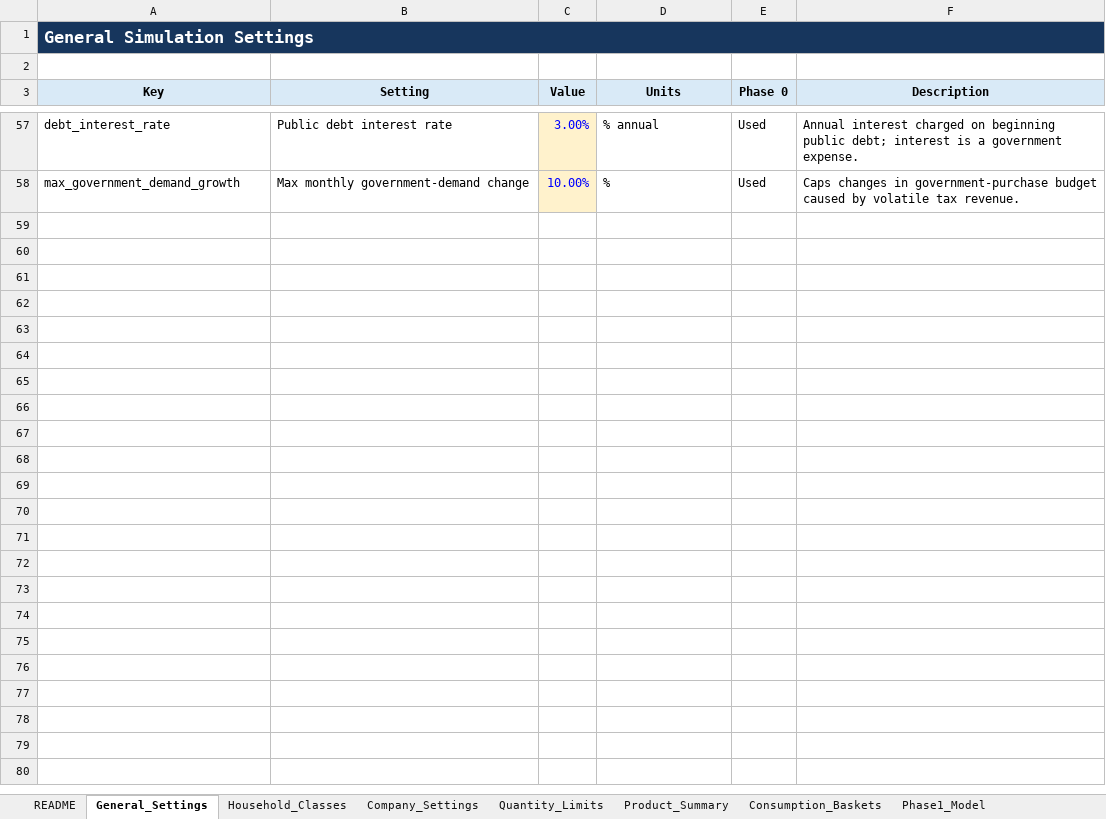
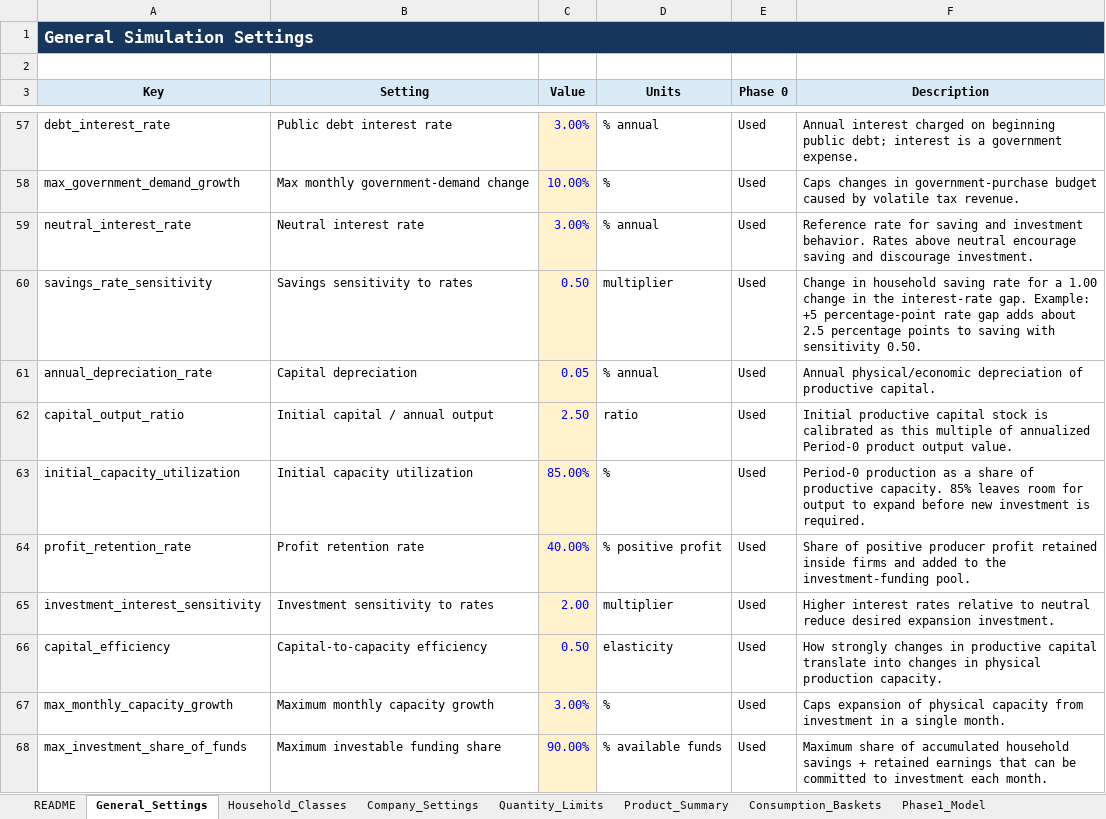
Before and after one commit to YuryDziatko/economic-market-simulator, an Excel workbook: data/Simulation_Settings.xlsx, sheet General_Settings, drawn as a sheet; only a part is shown, gaps mark what is left out; values as stored, in another font and other column widths than the file's, no borders; the diff names each change by its address in the sheet, - before the commit and + after, or states it on an @@ line.

Commit message:
Add Phase 4A household savings investment and capital

```diff
--- a/data/Simulation_Settings.xlsx (sheet General_Settings)
+++ b/data/Simulation_Settings.xlsx (sheet General_Settings)
+row 59: neutral_interest_rate | Neutral interest rate | 3.00% | % annual | Used | Reference rate for saving and investment behavior. Rates above neutral encourage saving and discourage investment.
+row 60: savings_rate_sensitivity | Savings sensitivity to rates | 0.50 | multiplier | Used | Change in household saving rate for a 1.00 change in the interest-rate gap. Example: +5 percentage-point rate gap adds about 2.5 percentage points to saving with sensitivity 0.50.
+row 61: annual_depreciation_rate | Capital depreciation | 0.05 | % annual | Used | Annual physical/economic depreciation of productive capital.
+row 62: capital_output_ratio | Initial capital / annual output | 2.50 | ratio | Used | Initial productive capital stock is calibrated as this multiple of annualized Period-0 product output value.
+row 63: initial_capacity_utilization | Initial capacity utilization | 85.00% | % | Used | Period-0 production as a share of productive capacity. 85% leaves room for output to expand before new investment is required.
+row 64: profit_retention_rate | Profit retention rate | 40.00% | % positive profit | Used | Share of positive producer profit retained inside firms and added to the investment-funding pool.
+row 65: investment_interest_sensitivity | Investment sensitivity to rates | 2.00 | multiplier | Used | Higher interest rates relative to neutral reduce desired expansion investment.
+row 66: capital_efficiency | Capital-to-capacity efficiency | 0.50 | elasticity | Used | How strongly changes in productive capital translate into changes in physical production capacity.
+row 67: max_monthly_capacity_growth | Maximum monthly capacity growth | 3.00% | % | Used | Caps expansion of physical capacity from investment in a single month.
+row 68: max_investment_share_of_funds | Maximum investable funding share | 90.00% | % available funds | Used | Maximum share of accumulated household savings + retained earnings that can be committed to investment each month.
```
Also changed, not shown: other sheet tabs, 13 other files.
